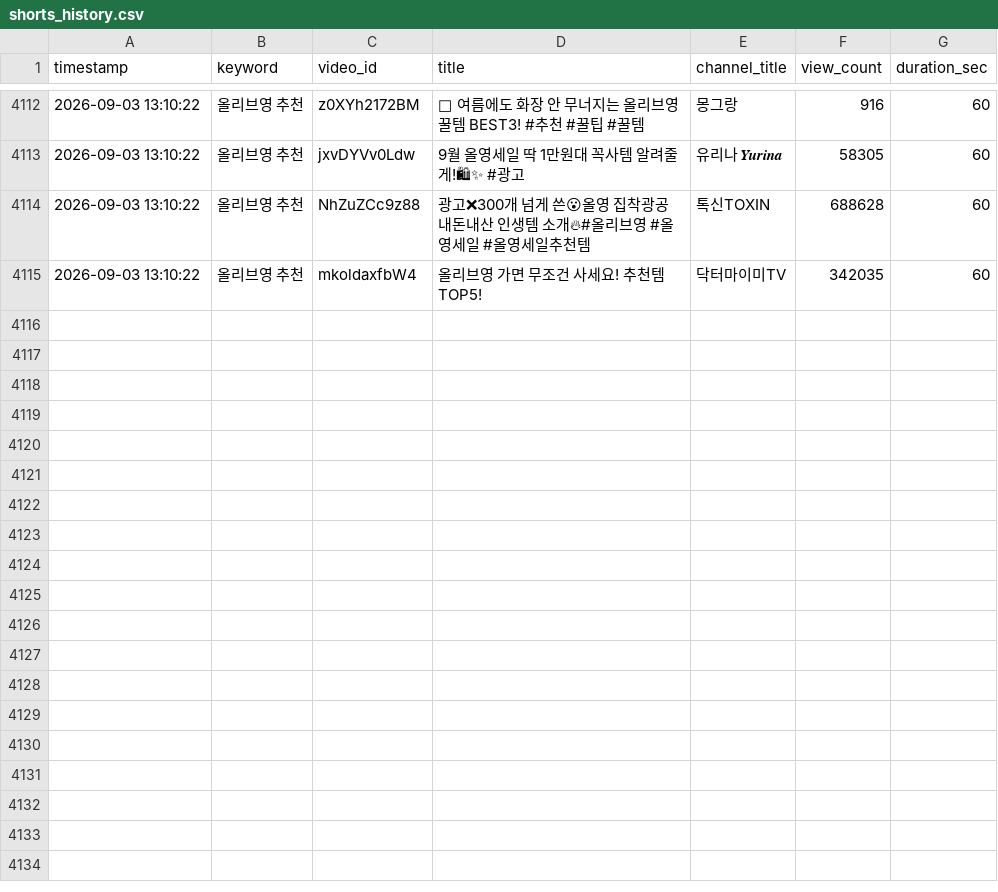
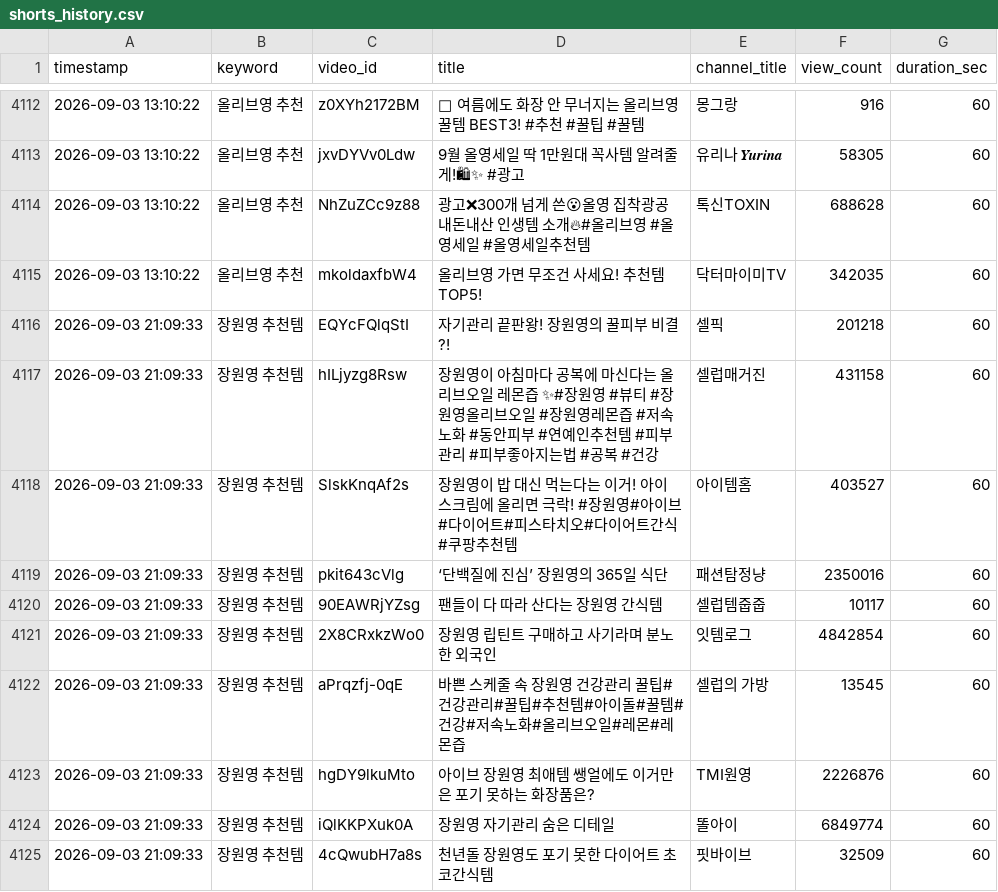
Before and after one commit to bizdino3651-mjs/youtube-shorts-finder, a CSV file: shorts_history.csv, drawn as a sheet; only a part is shown, gaps mark what is left out; the diff names each change by its address in the sheet, - before the commit and + after, or states it on an @@ line.

```diff
--- a/shorts_history.csv
+++ b/shorts_history.csv
+row 4116: 2026-09-03 21:09:33 | 장원영 추천템 | EQYcFQlqStI | 자기관리 끝판왕! 장원영의 꿀피부 비결?! | 셀픽 | 201218 | 60
+row 4117: 2026-09-03 21:09:33 | 장원영 추천템 | hILjyzg8Rsw | 장원영이 아침마다 공복에 마신다는 올리브오일 레몬즙 ✨#장원영 #뷰티 #장원영올리브오일 #장원영레몬즙 #저속노화 #동안피부 #연예인추천템 #피부관리 #피부좋아지는법 #공복 #건강 | 셀럽매거진 | 431158 | 60
+row 4118: 2026-09-03 21:09:33 | 장원영 추천템 | SlskKnqAf2s | 장원영이 밥 대신 먹는다는 이거! 아이스크림에 올리면 극락! #장원영#아이브#다이어트#피스타치오#다이어트간식#쿠팡추천템 | 아이템홈 | 403527 | 60
+row 4119: 2026-09-03 21:09:33 | 장원영 추천템 | pkit643cVlg | ‘단백질에 진심’ 장원영의 365일 식단 | 패션탐정냥 | 2350016 | 60
+row 4120: 2026-09-03 21:09:33 | 장원영 추천템 | 90EAWRjYZsg | 팬들이 다 따라 산다는 장원영 간식템 | 셀럽템줍줍 | 10117 | 60
+row 4121: 2026-09-03 21:09:33 | 장원영 추천템 | 2X8CRxkzWo0 | 장원영 립틴트 구매하고 사기라며 분노한 외국인 | 잇템로그 | 4842854 | 60
+row 4122: 2026-09-03 21:09:33 | 장원영 추천템 | aPrqzfj-0qE | 바쁜 스케줄 속 장원영 건강관리 꿀팁#건강관리#꿀팁#추천템#아이돌#꿀템#건강#저속노화#올리브오일#레몬#레몬즙 | 셀럽의 가방 | 13545 | 60
+row 4123: 2026-09-03 21:09:33 | 장원영 추천템 | hgDY9lkuMto | 아이브 장원영 최애템 쌩얼에도 이거만은 포기 못하는 화장품은? | TMI원영 | 2226876 | 60
+row 4124: 2026-09-03 21:09:33 | 장원영 추천템 | iQlKKPXuk0A | 장원영 자기관리 숨은 디테일 | 똘아이 | 6849774 | 60
+row 4125: 2026-09-03 21:09:33 | 장원영 추천템 | 4cQwubH7a8s | 천년돌 장원영도 포기 못한 다이어트 초코간식템 | 핏바이브 | 32509 | 60
```
